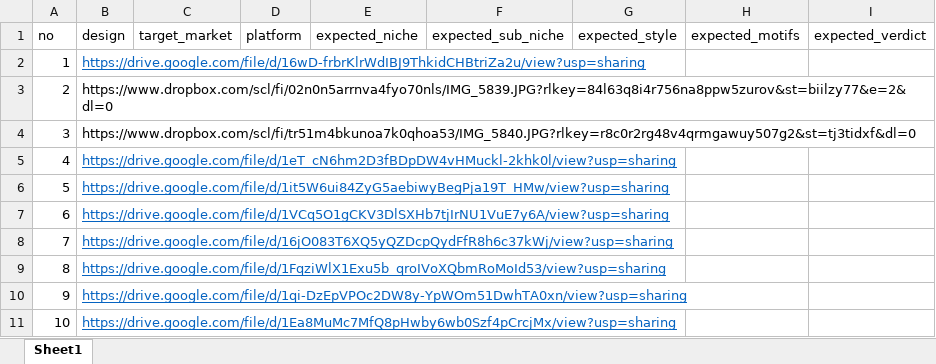
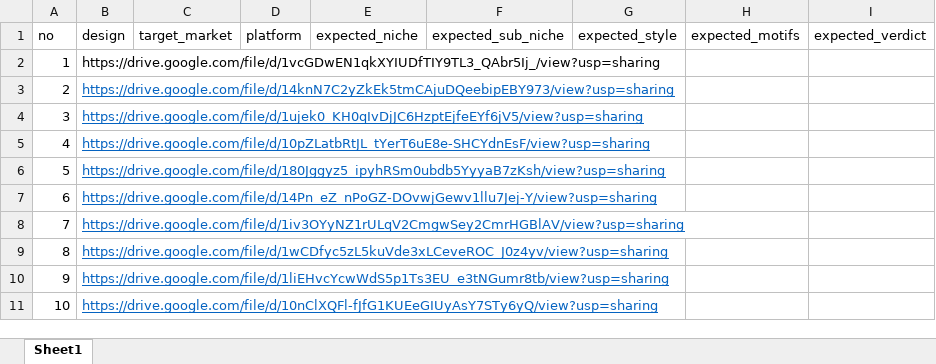
Before and after one commit to 202416852-anhpv/aspirers, an Excel workbook: test_cases/testing.xlsx, sheet Sheet1, drawn as a sheet; only a part is shown; values as stored, in another font and other column widths than the file's, no borders; the diff names each change by its address in the sheet, - before the commit and + after, or states it on an @@ line.

```diff
--- a/test_cases/testing.xlsx (sheet Sheet1)
+++ b/test_cases/testing.xlsx (sheet Sheet1)
-B2: https://drive.google.com/file/d/16wD-frbrKlrWdIBJ9ThkidCHBtriZa2u/view?usp=sharing
+B2: https://drive.google.com/file/d/1vcGDwEN1qkXYIUDfTIY9TL3_QAbr5Ij_/view?usp=sharing
@@ B2 underline: on → off, text colour: #0563C1 → black @@
-B3: https://www.dropbox.com/scl/fi/02n0n5arrnva4fyo70nls/IMG_5839.JPG?rlkey=84l63q8i4r756na8ppw5zurov&st=biilzy77&e=2&dl=0
+B3: https://drive.google.com/file/d/14knN7C2yZkEk5tmCAjuDQeebipEBY973/view?usp=sharing
@@ B3:B4 underline: off → on, text colour: black → #0563C1 @@
-B4: https://www.dropbox.com/scl/fi/tr51m4bkunoa7k0qhoa53/IMG_5840.JPG?rlkey=r8c0r2rg48v4qrmgawuy507g2&st=tj3tidxf&dl=0
+B4: https://drive.google.com/file/d/1ujek0_KH0qIvDjJC6HzptEjfeEYf6jV5/view?usp=sharing
-B5: https://drive.google.com/file/d/1eT_cN6hm2D3fBDpDW4vHMuckl-2khk0l/view?usp=sharing
+B5: https://drive.google.com/file/d/10pZLatbRtJL_tYerT6uE8e-SHCYdnEsF/view?usp=sharing
-B6: https://drive.google.com/file/d/1it5W6ui84ZyG5aebiwyBegPja19T_HMw/view?usp=sharing
+B6: https://drive.google.com/file/d/180Jggyz5_ipyhRSm0ubdb5YyyaB7zKsh/view?usp=sharing
-B7: https://drive.google.com/file/d/1VCq5O1gCKV3DlSXHb7tjIrNU1VuE7y6A/view?usp=sharing
+B7: https://drive.google.com/file/d/14Pn_eZ_nPoGZ-DOvwjGewv1llu7Jej-Y/view?usp=sharing
-B8: https://drive.google.com/file/d/16jO083T6XQ5yQZDcpQydFfR8h6c37kWj/view?usp=sharing
+B8: https://drive.google.com/file/d/1iv3OYyNZ1rULqV2CmgwSey2CmrHGBlAV/view?usp=sharing
-B9: https://drive.google.com/file/d/1FqziWlX1Exu5b_qroIVoXQbmRoMoId53/view?usp=sharing
+B9: https://drive.google.com/file/d/1wCDfyc5zL5kuVde3xLCeveROC_J0z4yv/view?usp=sharing
-B10: https://drive.google.com/file/d/1qi-DzEpVPOc2DW8y-YpWOm51DwhTA0xn/view?usp=sharing
+B10: https://drive.google.com/file/d/1liEHvcYcwWdS5p1Ts3EU_e3tNGumr8tb/view?usp=sharing
-B11: https://drive.google.com/file/d/1Ea8MuMc7MfQ8pHwby6wb0Szf4pCrcjMx/view?usp=sharing
+B11: https://drive.google.com/file/d/10nClXQFl-fJfG1KUEeGIUyAsY7STy6yQ/view?usp=sharing
```
Also changed, not shown: 2 other files.
